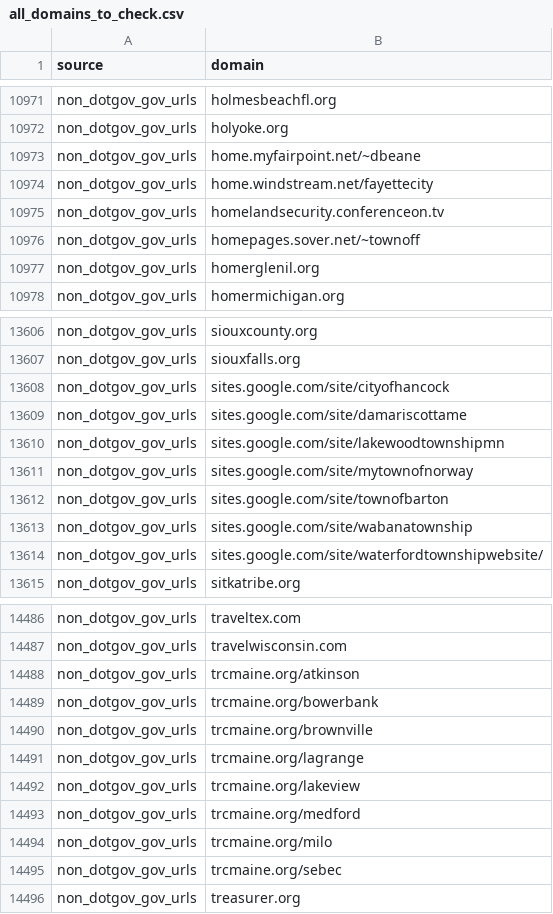
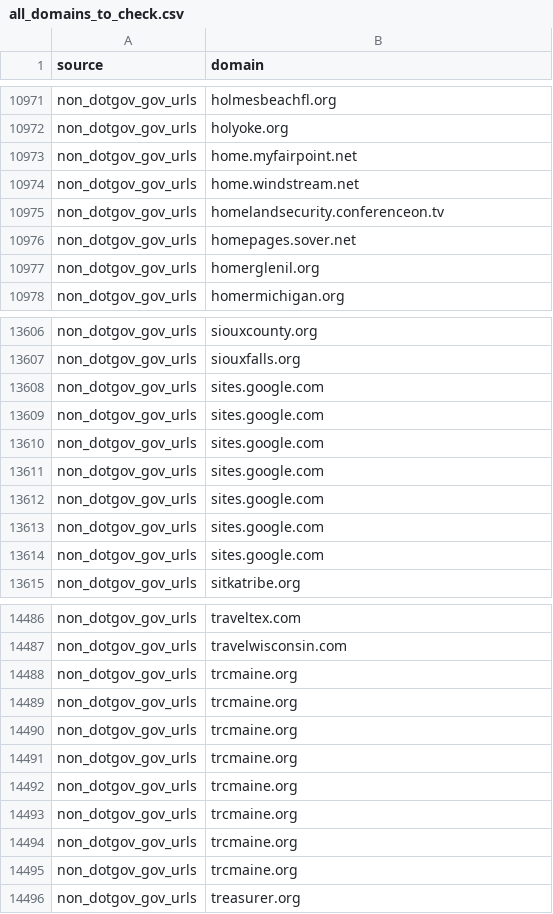
Before and after one commit to nrjones8/robots-dot-txt-archive-bot, a CSV file: all_domains_to_check.csv, drawn as a sheet; only a part is shown, gaps mark what is left out; the diff covers the shown part only.

Commit message:
fix not-actually-domains

```diff
--- a/all_domains_to_check.csv
+++ b/all_domains_to_check.csv
@@ -10972,6 +10972,6 @@ non_dotgov_gov_urls,holmesbeachfl.org
 non_dotgov_gov_urls,holyoke.org
-non_dotgov_gov_urls,home.myfairpoint.net/~dbeane
-non_dotgov_gov_urls,home.windstream.net/fayettecity
+non_dotgov_gov_urls,home.myfairpoint.net
+non_dotgov_gov_urls,home.windstream.net
 non_dotgov_gov_urls,homelandsecurity.conferenceon.tv
-non_dotgov_gov_urls,homepages.sover.net/~townoff
+non_dotgov_gov_urls,homepages.sover.net
 non_dotgov_gov_urls,homerglenil.org
@@ -13607,9 +13607,9 @@ non_dotgov_gov_urls,siouxcounty.org
 non_dotgov_gov_urls,siouxfalls.org
-non_dotgov_gov_urls,sites.google.com/site/cityofhancock
-non_dotgov_gov_urls,sites.google.com/site/damariscottame
-non_dotgov_gov_urls,sites.google.com/site/lakewoodtownshipmn
-non_dotgov_gov_urls,sites.google.com/site/mytownofnorway
-non_dotgov_gov_urls,sites.google.com/site/townofbarton
-non_dotgov_gov_urls,sites.google.com/site/wabanatownship
-non_dotgov_gov_urls,sites.google.com/site/waterfordtownshipwebsite/
+non_dotgov_gov_urls,sites.google.com
+non_dotgov_gov_urls,sites.google.com
+non_dotgov_gov_urls,sites.google.com
+non_dotgov_gov_urls,sites.google.com
+non_dotgov_gov_urls,sites.google.com
+non_dotgov_gov_urls,sites.google.com
+non_dotgov_gov_urls,sites.google.com
 non_dotgov_gov_urls,sitkatribe.org
@@ -14487,10 +14487,10 @@ non_dotgov_gov_urls,traveltex.com
 non_dotgov_gov_urls,travelwisconsin.com
-non_dotgov_gov_urls,trcmaine.org/atkinson
-non_dotgov_gov_urls,trcmaine.org/bowerbank
-non_dotgov_gov_urls,trcmaine.org/brownville
-non_dotgov_gov_urls,trcmaine.org/lagrange
-non_dotgov_gov_urls,trcmaine.org/lakeview
-non_dotgov_gov_urls,trcmaine.org/medford
-non_dotgov_gov_urls,trcmaine.org/milo
-non_dotgov_gov_urls,trcmaine.org/sebec
+non_dotgov_gov_urls,trcmaine.org
+non_dotgov_gov_urls,trcmaine.org
+non_dotgov_gov_urls,trcmaine.org
+non_dotgov_gov_urls,trcmaine.org
+non_dotgov_gov_urls,trcmaine.org
+non_dotgov_gov_urls,trcmaine.org
+non_dotgov_gov_urls,trcmaine.org
+non_dotgov_gov_urls,trcmaine.org
 non_dotgov_gov_urls,treasurer.org
```
Also changed, not shown: 95 edited cells elsewhere in this file, 1 other file.
